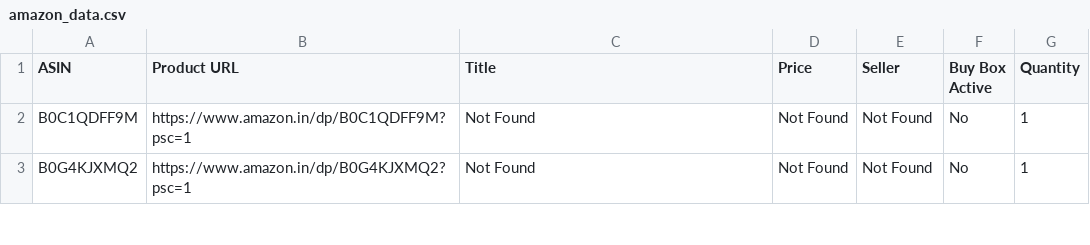
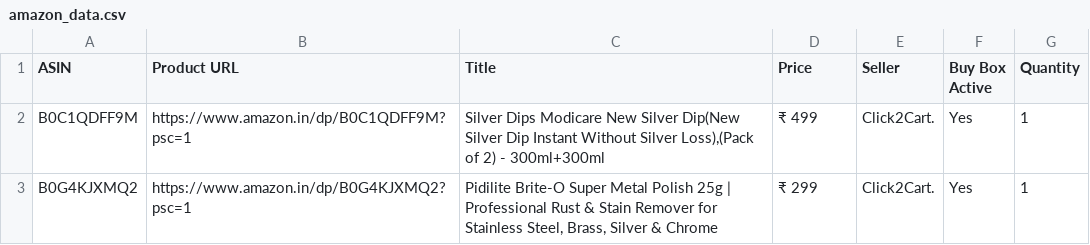
Before and after one commit to egaurav006/amazon-scraper, a CSV file: amazon_data.csv, drawn as a sheet; only a part is shown; the diff covers the shown part only.

```diff
--- a/amazon_data.csv
+++ b/amazon_data.csv
@@ -1,3 +1,3 @@
 ASIN,Product URL,Title,Price,Seller,Buy Box Active,Quantity
-B0C1QDFF9M,https://www.amazon.in/dp/B0C1QDFF9M?psc=1,Not Found,Not Found,Not Found,No,1
-B0G4KJXMQ2,https://www.amazon.in/dp/B0G4KJXMQ2?psc=1,Not Found,Not Found,Not Found,No,1
+B0C1QDFF9M,https://www.amazon.in/dp/B0C1QDFF9M?psc=1,"Silver Dips Modicare New Silver Dip(New Silver Dip Instant Without Silver Loss),(Pack of 2) - 300ml+300ml",₹ 499,Click2Cart.,Yes,1
+B0G4KJXMQ2,https://www.amazon.in/dp/B0G4KJXMQ2?psc=1,"Pidilite Brite-O Super Metal Polish 25g | Professional Rust & Stain Remover for Stainless Steel, Brass, Silver & Chrome",₹ 299,Click2Cart.,Yes,1
```
Also changed, not shown: 20 edited cells elsewhere in this file.
